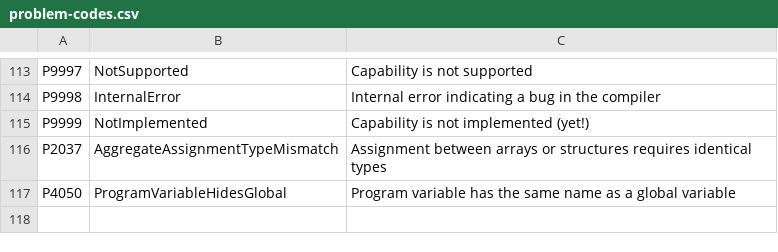
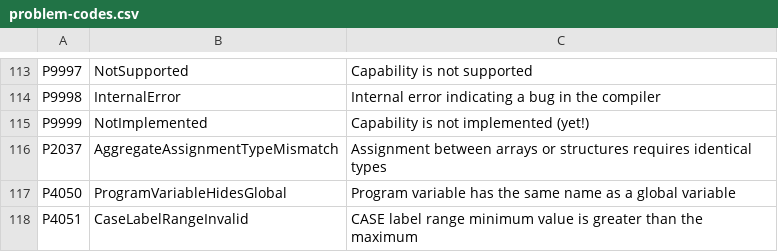
Before and after one commit to ironplc/ironplc, a CSV file: compiler/problems/resources/problem-codes.csv, drawn as a sheet; only a part is shown, gaps mark what is left out.

```diff
--- a/compiler/problems/resources/problem-codes.csv
+++ b/compiler/problems/resources/problem-codes.csv
@@ -117 +117,2 @@ P2037,AggregateAssignmentTypeMismatch,Assignment between arrays or structures re
 P4050,ProgramVariableHidesGlobal,Program variable has the same name as a global variable
+P4051,CaseLabelRangeInvalid,CASE label range minimum value is greater than the maximum
```
Also changed, not shown: 7 other files.
